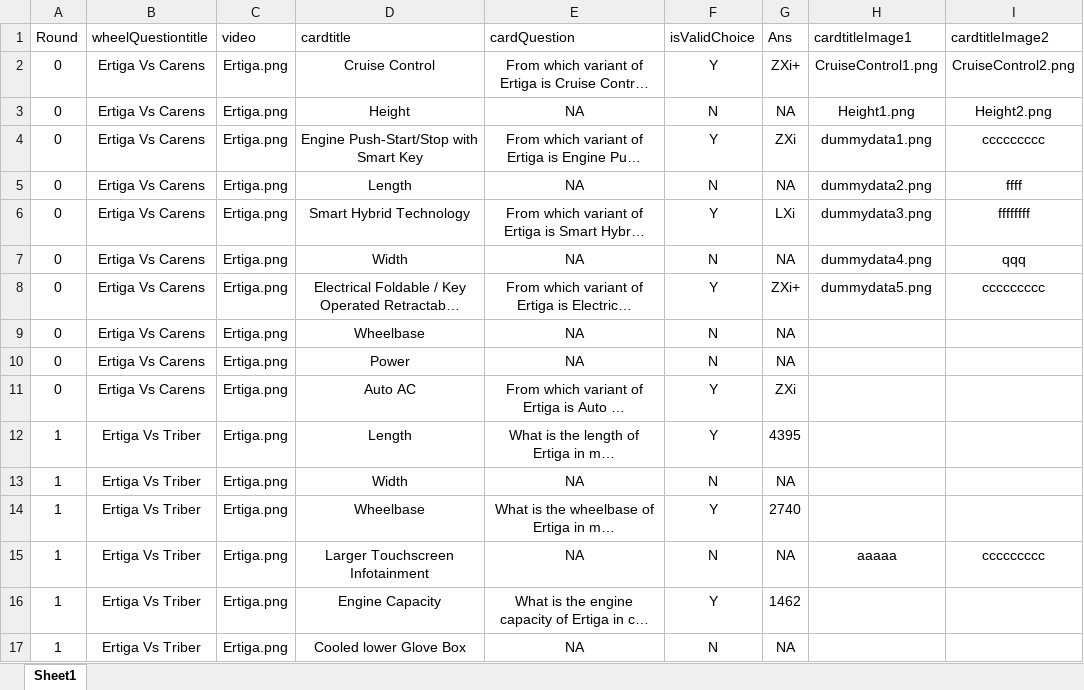
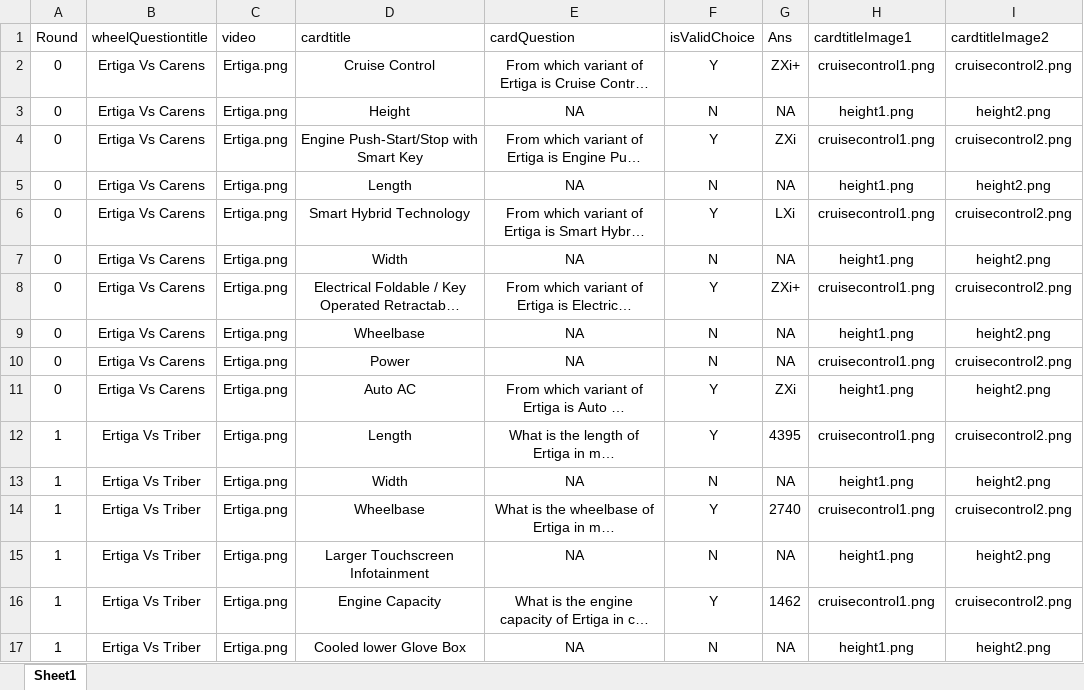
Before and after one commit to sameeraswal/Suzuki_Arena-1, an Excel workbook: api/scripts/files/round_2.xlsx, sheet Sheet1, drawn as a sheet; only a part is shown; long unchanged cells end in …; values as stored, in another font and other column widths than the file's, no borders; charts and pictures not drawn; the diff covers the shown part only; the diff names each change by its address in the sheet, - before the commit and + after, or states it on an @@ line.

Commit message:
updated round_2.xlsx file is added

```diff
--- a/api/scripts/files/round_2.xlsx (sheet Sheet1)
+++ b/api/scripts/files/round_2.xlsx (sheet Sheet1)
-H2 (cardtitleImage1): CruiseControl1.png
+H2 (cardtitleImage1): cruisecontrol1.png
-I2 (cardtitleImage2): CruiseControl2.png
+I2 (cardtitleImage2): cruisecontrol2.png
-H3 (cardtitleImage1): Height1.png
+H3 (cardtitleImage1): height1.png
-I3 (cardtitleImage2): Height2.png
+I3 (cardtitleImage2): height2.png
-H4 (cardtitleImage1): dummydata1.png
+H4 (cardtitleImage1): cruisecontrol1.png
-I4 (cardtitleImage2): ccccccccc
+I4 (cardtitleImage2): cruisecontrol2.png
-H5 (cardtitleImage1): dummydata2.png
+H5 (cardtitleImage1): height1.png
-I5 (cardtitleImage2): ffff
+I5 (cardtitleImage2): height2.png
-H6 (cardtitleImage1): dummydata3.png
+H6 (cardtitleImage1): cruisecontrol1.png
-I6 (cardtitleImage2): ffffffff
+I6 (cardtitleImage2): cruisecontrol2.png
-H7 (cardtitleImage1): dummydata4.png
+H7 (cardtitleImage1): height1.png
-I7 (cardtitleImage2): qqq
+I7 (cardtitleImage2): height2.png
-H8 (cardtitleImage1): dummydata5.png
+H8 (cardtitleImage1): cruisecontrol1.png
-I8 (cardtitleImage2): ccccccccc
+I8 (cardtitleImage2): cruisecontrol2.png
-H9 (cardtitleImage1): (empty)
+H9 (cardtitleImage1): height1.png
-I9 (cardtitleImage2): (empty)
+I9 (cardtitleImage2): height2.png
-H10 (cardtitleImage1): (empty)
+H10 (cardtitleImage1): cruisecontrol1.png
-I10 (cardtitleImage2): (empty)
+I10 (cardtitleImage2): cruisecontrol2.png
-H11 (cardtitleImage1): (empty)
+H11 (cardtitleImage1): height1.png
-I11 (cardtitleImage2): (empty)
+I11 (cardtitleImage2): height2.png
-H12 (cardtitleImage1): (empty)
+H12 (cardtitleImage1): cruisecontrol1.png
-I12 (cardtitleImage2): (empty)
+I12 (cardtitleImage2): cruisecontrol2.png
-H13 (cardtitleImage1): (empty)
+H13 (cardtitleImage1): height1.png
-I13 (cardtitleImage2): (empty)
+I13 (cardtitleImage2): height2.png
-H14 (cardtitleImage1): (empty)
+H14 (cardtitleImage1): cruisecontrol1.png
-I14 (cardtitleImage2): (empty)
+I14 (cardtitleImage2): cruisecontrol2.png
-H15 (cardtitleImage1): aaaaa
+H15 (cardtitleImage1): height1.png
-I15 (cardtitleImage2): ccccccccc
+I15 (cardtitleImage2): height2.png
-H16 (cardtitleImage1): (empty)
+H16 (cardtitleImage1): cruisecontrol1.png
-I16 (cardtitleImage2): (empty)
+I16 (cardtitleImage2): cruisecontrol2.png
-H17 (cardtitleImage1): (empty)
+H17 (cardtitleImage1): height1.png
-I17 (cardtitleImage2): (empty)
+I17 (cardtitleImage2): height2.png
```
Also changed, not shown: 208 edited cells elsewhere in this sheet, charts or pictures, 1 other file.
